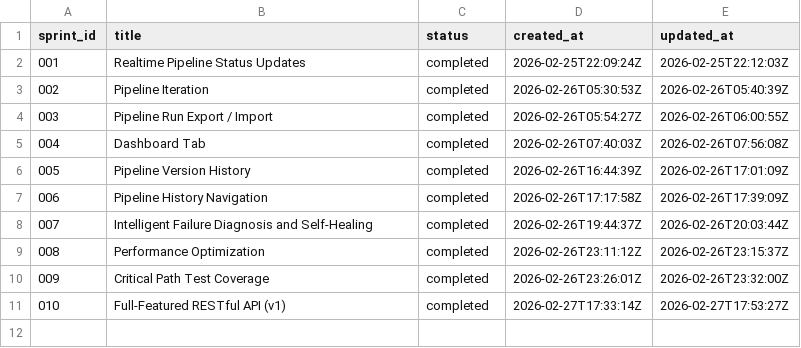
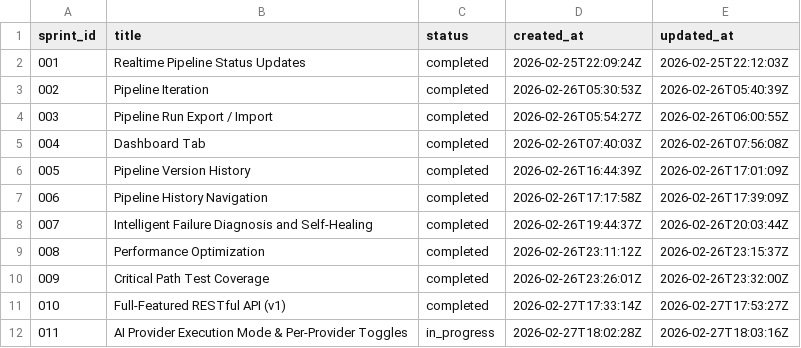
Before and after one commit to coreydaley/attractor, a TSV file: docs/sprints/ledger.tsv, drawn as a sheet; the diff names each change by its address in the sheet, - before the commit and + after, or states it on an @@ line.

```diff
--- a/docs/sprints/ledger.tsv
+++ b/docs/sprints/ledger.tsv
+row 12: 011 | AI Provider Execution Mode & Per-Provider Toggles | in_progress | 2026-02-27T18:02:28Z | 2026-02-27T18:03:16Z
```
Also changed, not shown: 21 other files.
